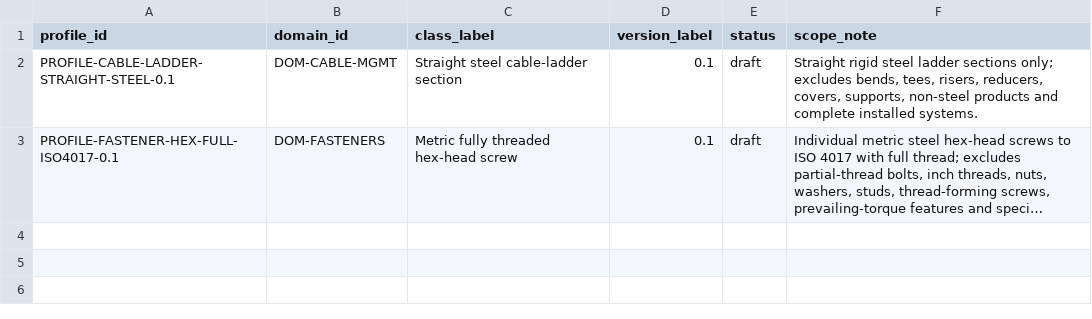
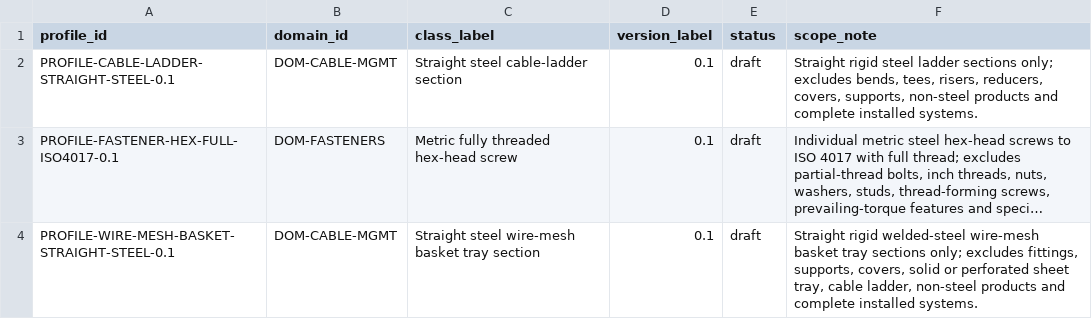
Before and after one commit to drester08/universalpartnumber, a CSV file: registry/data/identity-profiles.csv, drawn as a sheet; long unchanged cells end in …; the diff names each change by its address in the sheet, - before the commit and + after, or states it on an @@ line.

```diff
--- a/registry/data/identity-profiles.csv
+++ b/registry/data/identity-profiles.csv
+row 4: PROFILE-WIRE-MESH-BASKET-STRAIGHT-STEEL-0.1 | DOM-CABLE-MGMT | Straight steel wire-mesh basket tray section | 0.1 | draft | Straight rigid welded-steel wire-mesh basket tray sections only; excludes fittings, supports, covers, solid or perforated sheet tray, cable ladder, non-steel products and complete installed systems.
```
Also changed, not shown: registry/data/identity-profile-properties.csv, registry/data/observations.csv, 12 other files.
